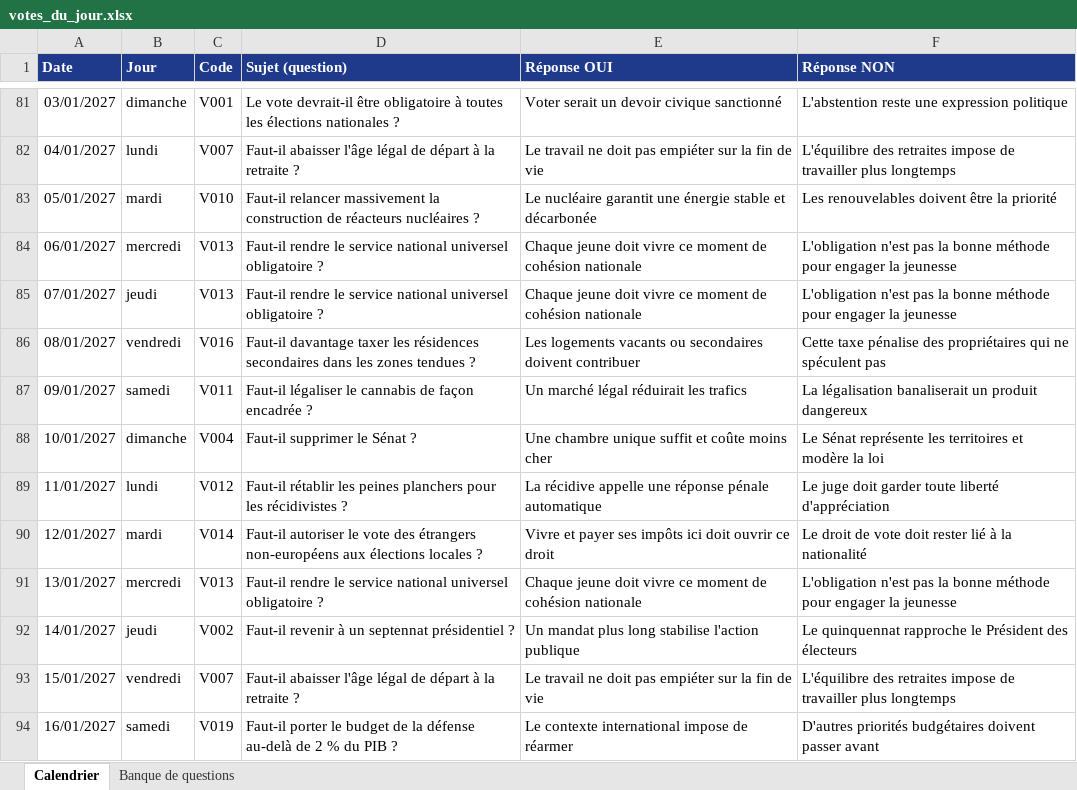
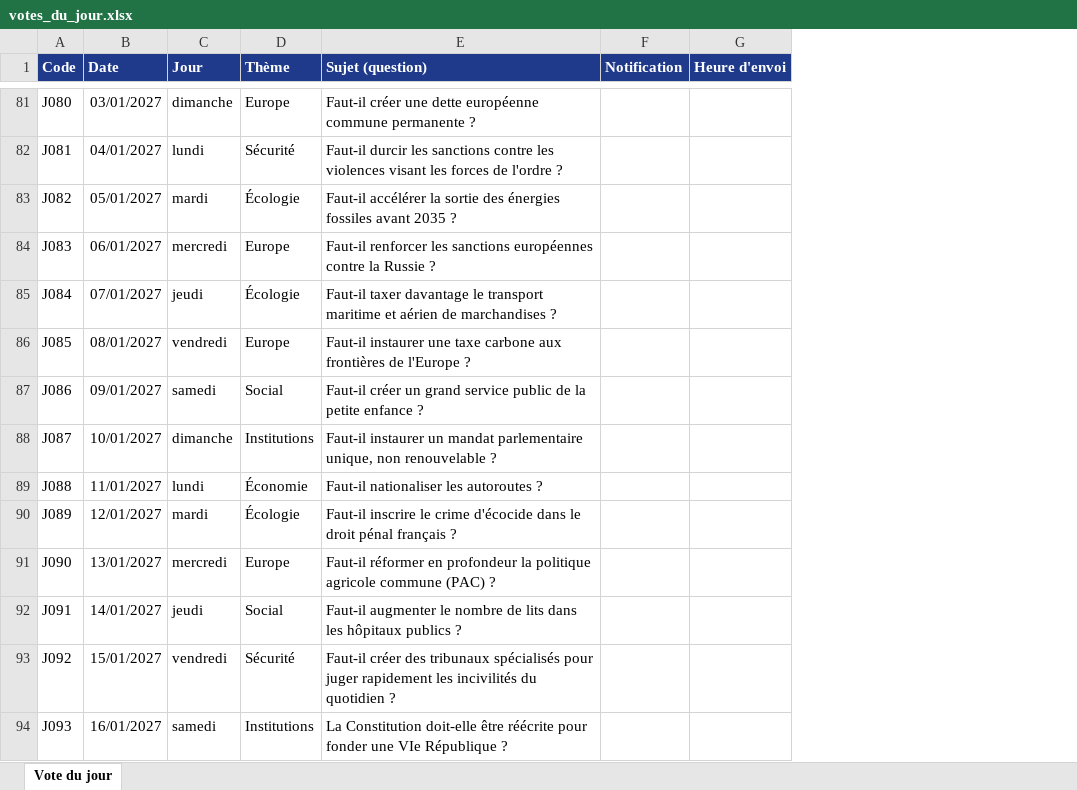
Before and after one commit to Lucasnova24/Vote27, an Excel workbook: votes_du_jour.xlsx, sheet Vote du jour, drawn as a sheet; only a part is shown, gaps mark what is left out; values as stored, in another font and other column widths than the file's, no borders; removed rows and columns are numbered as before the commit, all else as after; the diff covers the shown part only; the diff names each change by its address in the sheet, - before the commit and + after, or states it on an @@ line.

```diff
--- a/votes_du_jour.xlsx (sheet Vote du jour)
+++ b/votes_du_jour.xlsx (sheet Vote du jour)
-sheet tab: Calendrier
+sheet tab: Vote du jour
-sheet tab: Banque de questions
+column A (Code), rows 81-94: J080 | J081 | J082 | J083 | J084 | J085 | J086 | J087 | J088 | J089 | J090 | J091 | J092 | J093
-column C (Code), rows 81-94: V001 | V007 | V010 | V013 | V013 | V016 | V011 | V004 | V012 | V014 | V013 | V002 | V007 | V019
+column D (Thème), rows 81-94: Europe | Sécurité | Écologie | Europe | Écologie | Europe | Social | Institutions | Économie | Écologie | Europe | Social | Sécurité | Institutions
-column E (Réponse OUI), rows 81-94: Voter serait un devoir civique sanctionné | Le travail ne doit pas empiéter sur la fin de vie | Le nucléaire garantit une énergie stable et décarbonée | Chaque jeune doit vivre ce moment de cohésion nationale | Chaque jeune doit vivre ce moment de cohésion nationale | Les logements vacants ou secondaires doivent contribuer | Un marché légal réduirait les trafics | Une chambre unique suffit et coûte moins cher | La récidive appelle une réponse pénale automatique | Vivre et payer ses impôts ici doit ouvrir ce droit | Chaque jeune doit vivre ce moment de cohésion nationale | Un mandat plus long stabilise l'action publique | Le travail ne doit pas empiéter sur la fin de vie | Le contexte international impose de réarmer
-column F (Réponse NON), rows 81-94: L'abstention reste une expression politique | L'équilibre des retraites impose de travailler plus longtemps | Les renouvelables doivent être la priorité | L'obligation n'est pas la bonne méthode pour engager la jeunesse | L'obligation n'est pas la bonne méthode pour engager la jeunesse | Cette taxe pénalise des propriétaires qui ne spéculent pas | La légalisation banaliserait un produit dangereux | Le Sénat représente les territoires et modère la loi | Le juge doit garder toute liberté d'appréciation | Le droit de vote doit rester lié à la nationalité | L'obligation n'est pas la bonne méthode pour engager la jeunesse | Le quinquennat rapproche le Président des électeurs | L'équilibre des retraites impose de travailler plus longtemps | D'autres priorités budgétaires doivent passer avant
+column F (Notification), empty
+column G (Heure d'envoi), empty
-E81 (Sujet (question)): Le vote devrait-il être obligatoire à toutes les élections nationales ?
+E81 (Sujet (question)): Faut-il créer une dette européenne commune permanente ?
-E82 (Sujet (question)): Faut-il abaisser l'âge légal de départ à la retraite ?
+E82 (Sujet (question)): Faut-il durcir les sanctions contre les violences visant les forces de l'ordre ?
-E83 (Sujet (question)): Faut-il relancer massivement la construction de réacteurs nucléaires ?
+E83 (Sujet (question)): Faut-il accélérer la sortie des énergies fossiles avant 2035 ?
-E84 (Sujet (question)): Faut-il rendre le service national universel obligatoire ?
+E84 (Sujet (question)): Faut-il renforcer les sanctions européennes contre la Russie ?
-E85 (Sujet (question)): Faut-il rendre le service national universel obligatoire ?
+E85 (Sujet (question)): Faut-il taxer davantage le transport maritime et aérien de marchandises ?
-E86 (Sujet (question)): Faut-il davantage taxer les résidences secondaires dans les zones tendues ?
+E86 (Sujet (question)): Faut-il instaurer une taxe carbone aux frontières de l'Europe ?
-E87 (Sujet (question)): Faut-il légaliser le cannabis de façon encadrée ?
+E87 (Sujet (question)): Faut-il créer un grand service public de la petite enfance ?
-E88 (Sujet (question)): Faut-il supprimer le Sénat ?
+E88 (Sujet (question)): Faut-il instaurer un mandat parlementaire unique, non renouvelable ?
-E89 (Sujet (question)): Faut-il rétablir les peines planchers pour les récidivistes ?
+E89 (Sujet (question)): Faut-il nationaliser les autoroutes ?
-E90 (Sujet (question)): Faut-il autoriser le vote des étrangers non-européens aux élections locales ?
+E90 (Sujet (question)): Faut-il inscrire le crime d'écocide dans le droit pénal français ?
-E91 (Sujet (question)): Faut-il rendre le service national universel obligatoire ?
+E91 (Sujet (question)): Faut-il réformer en profondeur la politique agricole commune (PAC) ?
-E92 (Sujet (question)): Faut-il revenir à un septennat présidentiel ?
+E92 (Sujet (question)): Faut-il augmenter le nombre de lits dans les hôpitaux publics ?
-E93 (Sujet (question)): Faut-il abaisser l'âge légal de départ à la retraite ?
+E93 (Sujet (question)): Faut-il créer des tribunaux spécialisés pour juger rapidement les incivilités du quotidien ?
-E94 (Sujet (question)): Faut-il porter le budget de la défense au-delà de 2 % du PIB ?
+E94 (Sujet (question)): La Constitution doit-elle être réécrite pour fonder une VIe République ?
```
Also changed, not shown: 147 removed rows and 204 edited cells elsewhere in this sheet.
